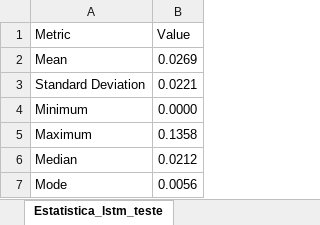
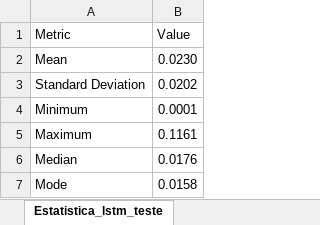
Before and after one commit to CristianoAlvesRJBrazil/MPreditivos-LSTM-CNN, an Excel workbook: Estatistica_lstm_teste.xlsx, sheet Estatistica_lstm_teste, drawn as a sheet; values as stored, in another font and other column widths than the file's, no borders; the diff names each change by its address in the sheet, - before the commit and + after, or states it on an @@ line.

```diff
--- a/Estatistica_lstm_teste.xlsx (sheet Estatistica_lstm_teste)
+++ b/Estatistica_lstm_teste.xlsx (sheet Estatistica_lstm_teste)
-B2 (Value): 0.0269
+B2 (Value): 0.0230
-B3 (Value): 0.0221
+B3 (Value): 0.0202
-B4 (Value): 0.0000
+B4 (Value): 0.0001
-B5 (Value): 0.1358
+B5 (Value): 0.1161
-B6 (Value): 0.0212
+B6 (Value): 0.0176
-B7 (Value): 0.0056
+B7 (Value): 0.0158
```
Also changed, not shown: loss_statistics_lstm_versus_cnn_lstm.xlsx, 15 other files.
